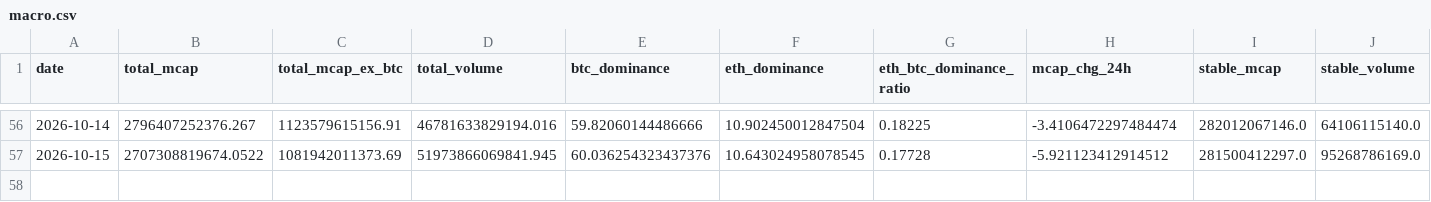
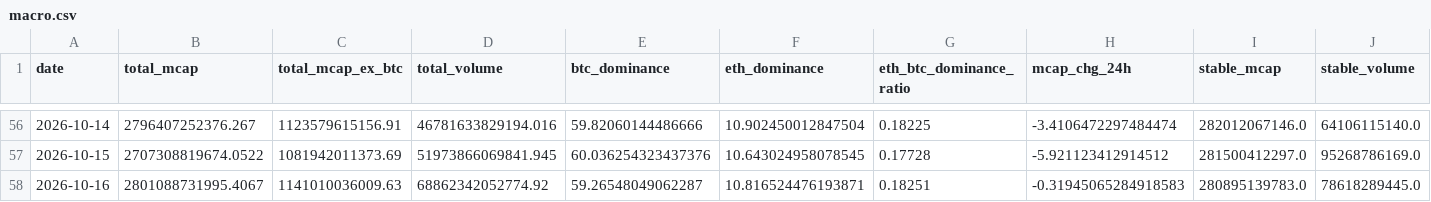
Before and after one commit to alecmessino/crypto-conviction-monitor, a CSV file: ledger/macro.csv, drawn as a sheet; only a part is shown, gaps mark what is left out; rows hold the shown columns only; the diff names each change by its address in the sheet, - before the commit and + after, or states it on an @@ line.

```diff
--- a/ledger/macro.csv
+++ b/ledger/macro.csv
+row 58: 2026-10-16 | 2801088731995.4067 | 1141010036009.63 | 68862342052774.92 | 59.26548049062287 | 10.816524476193871 | 0.18251 | -0.31945065284918583 | 280895139783.0 | 78618289445.0
```
Also changed, not shown: ledger/dex.csv, ledger/runs.csv, 19 other files.
